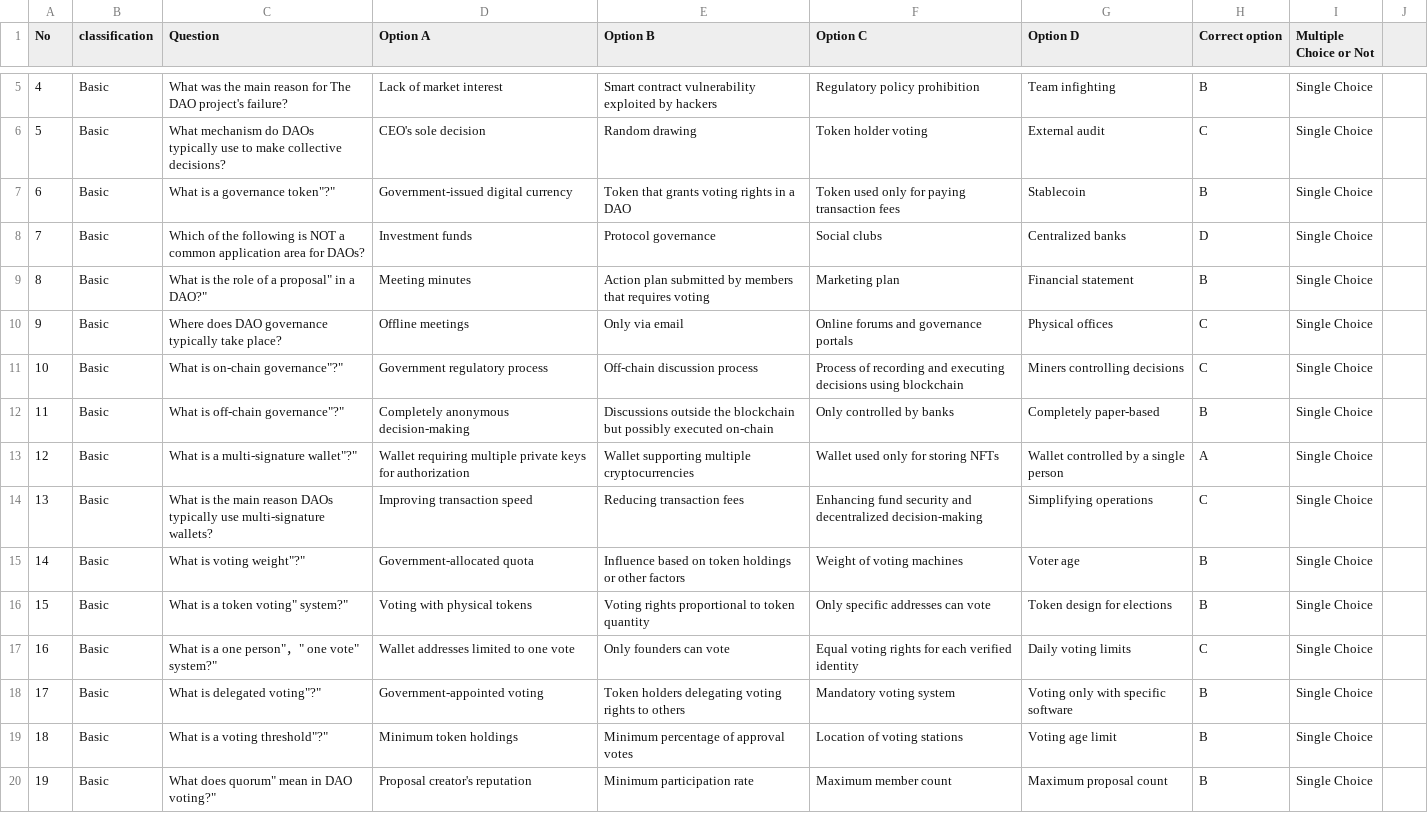
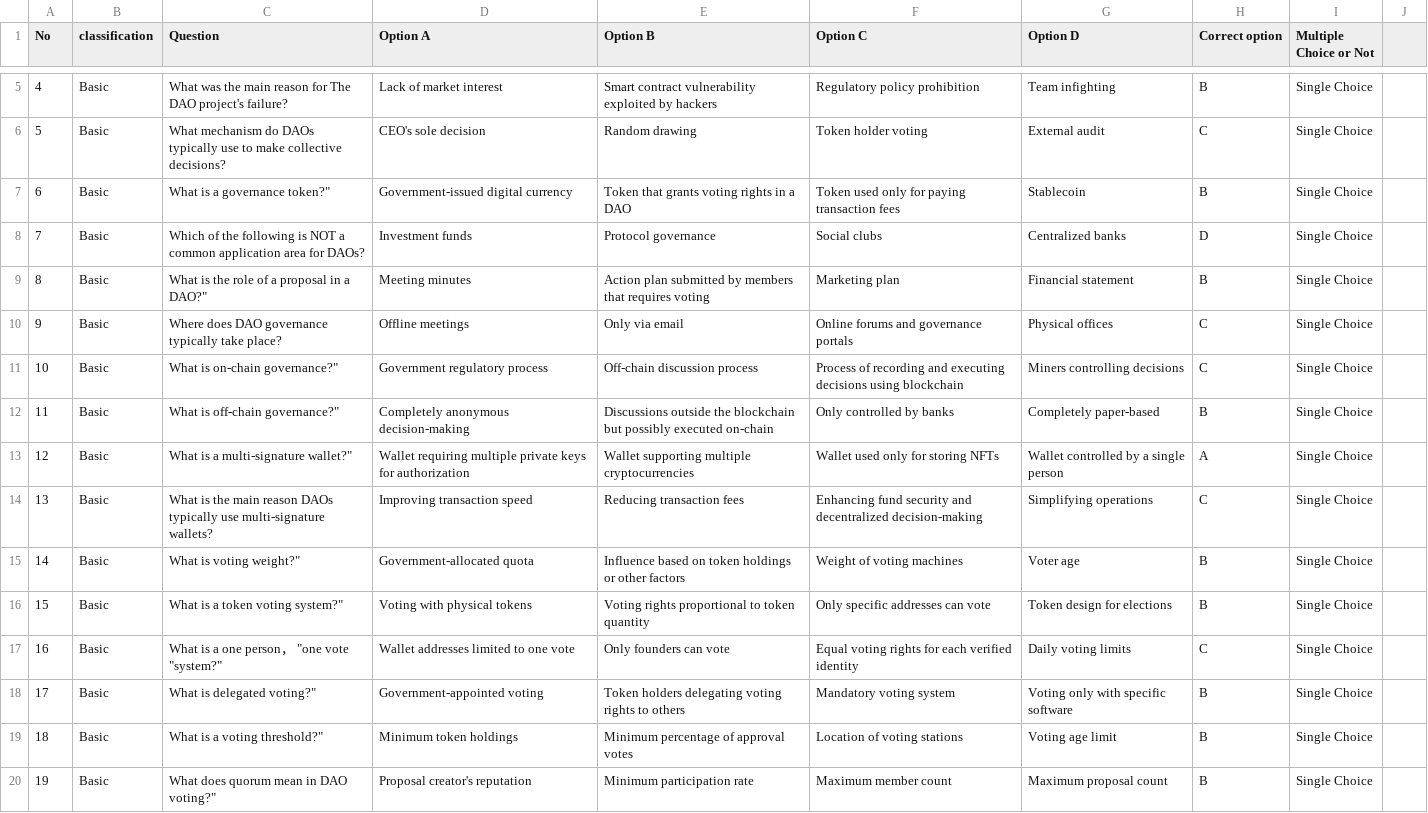
Before and after one commit to DMindAI/DMind-Benchmark, a CSV file: test_data/objective/DAO2.csv, drawn as a sheet; only a part is shown, gaps mark what is left out; the diff covers the shown part only.

```diff
--- a/test_data/objective/DAO2.csv
+++ b/test_data/objective/DAO2.csv
@@ -6,15 +6,15 @@ No,classification,Question,Option A,Option B,Option C,Option D,Correct option,Mu
 5,Basic,What mechanism do DAOs typically use to make collective decisions?,CEO's sole decision,Random drawing,Token holder voting,External audit,C,Single Choice
-6,Basic,"What is a governance token""?""",Government-issued digital currency,Token that grants voting rights in a DAO,Token used only for paying transaction fees,Stablecoin,B,Single Choice
+6,Basic,"What is a governance token"?",Government-issued digital currency,Token that grants voting rights in a DAO,Token used only for paying transaction fees,Stablecoin,B,Single Choice
 7,Basic,Which of the following is NOT a common application area for DAOs?,Investment funds,Protocol governance,Social clubs,Centralized banks,D,Single Choice
-8,Basic,"What is the role of a proposal"" in a DAO?""",Meeting minutes,Action plan submitted by members that requires voting,Marketing plan,Financial statement,B,Single Choice
+8,Basic,"What is the role of a proposal "in a DAO?",Meeting minutes,Action plan submitted by members that requires voting,Marketing plan,Financial statement,B,Single Choice
 9,Basic,Where does DAO governance typically take place?,Offline meetings,Only via email,Online forums and governance portals,Physical offices,C,Single Choice
-10,Basic,"What is on-chain governance""?""",Government regulatory process,Off-chain discussion process,Process of recording and executing decisions using blockchain,Miners controlling decisions,C,Single Choice
-11,Basic,"What is off-chain governance""?""",Completely anonymous decision-making,Discussions outside the blockchain but possibly executed on-chain,Only controlled by banks,Completely paper-based,B,Single Choice
-12,Basic,"What is a multi-signature wallet""?""",Wallet requiring multiple private keys for authorization,Wallet supporting multiple cryptocurrencies,Wallet used only for storing NFTs,Wallet controlled by a single person,A,Single Choice
+10,Basic,"What is on-chain governance"?",Government regulatory process,Off-chain discussion process,Process of recording and executing decisions using blockchain,Miners controlling decisions,C,Single Choice
+11,Basic,"What is off-chain governance"?",Completely anonymous decision-making,Discussions outside the blockchain but possibly executed on-chain,Only controlled by banks,Completely paper-based,B,Single Choice
+12,Basic,"What is a multi-signature wallet"?",Wallet requiring multiple private keys for authorization,Wallet supporting multiple cryptocurrencies,Wallet used only for storing NFTs,Wallet controlled by a single person,A,Single Choice
 13,Basic,What is the main reason DAOs typically use multi-signature wallets?,Improving transaction speed,Reducing transaction fees,Enhancing fund security and decentralized decision-making,Simplifying operations,C,Single Choice
-14,Basic,"What is voting weight""?""",Government-allocated quota,Influence based on token holdings or other factors,Weight of voting machines,Voter age,B,Single Choice
-15,Basic,"What is a token voting"" system?""",Voting with physical tokens,Voting rights proportional to token quantity,Only specific addresses can vote,Token design for elections,B,Single Choice
-16,Basic,"What is a one person""，"" one vote"" system?""",Wallet addresses limited to one vote,Only founders can vote,Equal voting rights for each verified identity,Daily voting limits,C,Single Choice
-17,Basic,"What is delegated voting""?""",Government-appointed voting,Token holders delegating voting rights to others,Mandatory voting system,Voting only with specific software,B,Single Choice
-18,Basic,"What is a voting threshold""?""",Minimum token holdings,Minimum percentage of approval votes,Location of voting stations,Voting age limit,B,Single Choice
-19,Basic,"What does quorum"" mean in DAO voting?""",Proposal creator's reputation,Minimum participation rate,Maximum member count,Maximum proposal count,B,Single Choice
+14,Basic,"What is voting weight"?",Government-allocated quota,Influence based on token holdings or other factors,Weight of voting machines,Voter age,B,Single Choice
+15,Basic,"What is a token voting "system?",Voting with physical tokens,Voting rights proportional to token quantity,Only specific addresses can vote,Token design for elections,B,Single Choice
+16,Basic,"What is a one person"， "one vote "system?",Wallet addresses limited to one vote,Only founders can vote,Equal voting rights for each verified identity,Daily voting limits,C,Single Choice
+17,Basic,"What is delegated voting"?",Government-appointed voting,Token holders delegating voting rights to others,Mandatory voting system,Voting only with specific software,B,Single Choice
+18,Basic,"What is a voting threshold"?",Minimum token holdings,Minimum percentage of approval votes,Location of voting stations,Voting age limit,B,Single Choice
+19,Basic,"What does quorum "mean in DAO voting?",Proposal creator's reputation,Minimum participation rate,Maximum member count,Maximum proposal count,B,Single Choice
```
Also changed, not shown: 73 edited cells elsewhere in this file, 1 other file.
